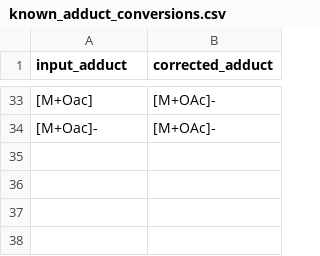
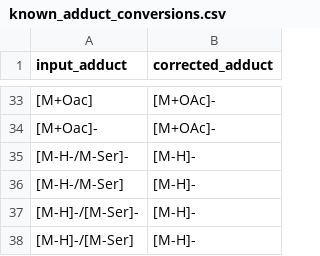
Before and after one commit to matchms/matchms, a CSV file: matchms/data/known_adduct_conversions.csv, drawn as a sheet; only a part is shown, gaps mark what is left out.

Commit message:
Update known_adduct_conversions.csv

```diff
--- a/matchms/data/known_adduct_conversions.csv
+++ b/matchms/data/known_adduct_conversions.csv
@@ -34 +34,5 @@ input_adduct,corrected_adduct
 [M+Oac]-,[M+OAc]-
+[M-H-/M-Ser]-,[M-H]-
+[M-H-/M-Ser],[M-H]-
+[M-H]-/[M-Ser]-,[M-H]-
+[M-H]-/[M-Ser],[M-H]-
```
